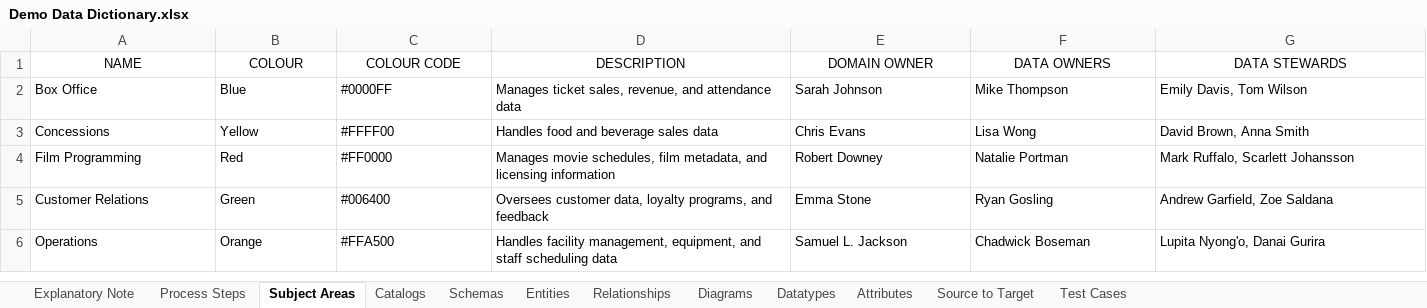
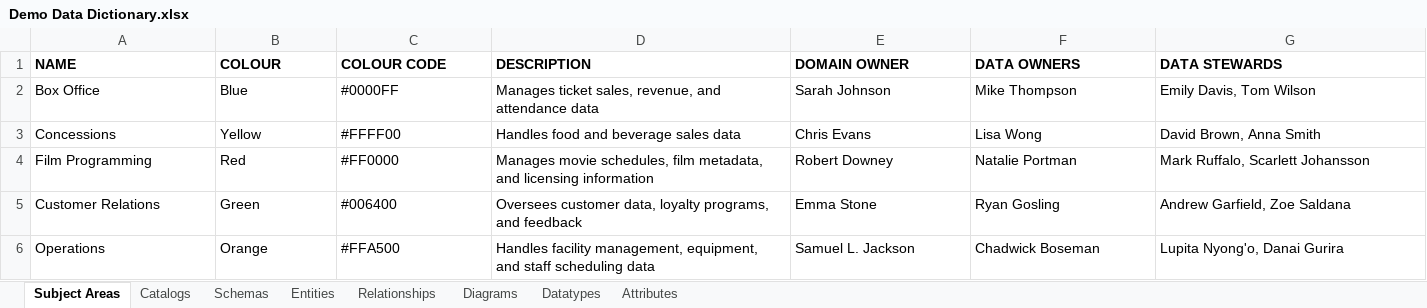
Before and after one commit to deytalytics/deyta-userguide, an Excel workbook: Demo Data Dictionary.xlsx, sheet Subject Areas, drawn as a sheet; only a part is shown; values as stored, in another font and other column widths than the file's, no borders; charts and pictures not drawn; the diff covers the shown part only; the diff names each change by its address in the sheet, - before the commit and + after, or states it on an @@ line.

```diff
--- a/Demo Data Dictionary.xlsx (sheet Subject Areas)
+++ b/Demo Data Dictionary.xlsx (sheet Subject Areas)
-sheet tab: Explanatory Note
-sheet tab: Process Steps
-sheet tab: Source to Target
-sheet tab: Test Cases
@@ A1:G6 text size: larger @@
@@ A1:G1 bold: off → on, alignment: center → left @@
```
Also changed, not shown: cell formats elsewhere in this sheet, sheet Attributes, sheet Entities, sheet Relationships, sheet Datatypes, sheet Schemas, sheet Diagrams, 1 more sheet, charts or pictures.
